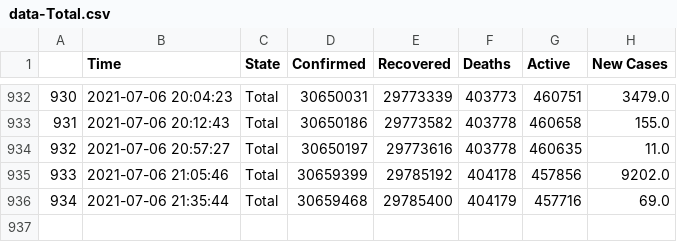
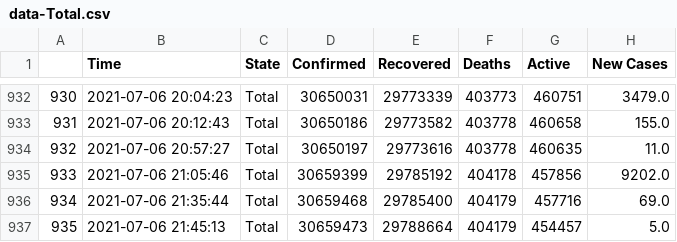
Before and after one commit to dakkshesh07/covid19_data-india-DERP, a CSV file: Total/data-Total.csv, drawn as a sheet; only a part is shown, gaps mark what is left out; the diff names each change by its address in the sheet, - before the commit and + after, or states it on an @@ line.

Commit message:
Total: upload updated datasets, fetched on 2021-07-06 21:45:13

```diff
--- a/Total/data-Total.csv
+++ b/Total/data-Total.csv
+row 937: 935 | 2021-07-06 21:45:13 | Total | 30659473 | 29788664 | 404179 | 454457 | 5.0
```
